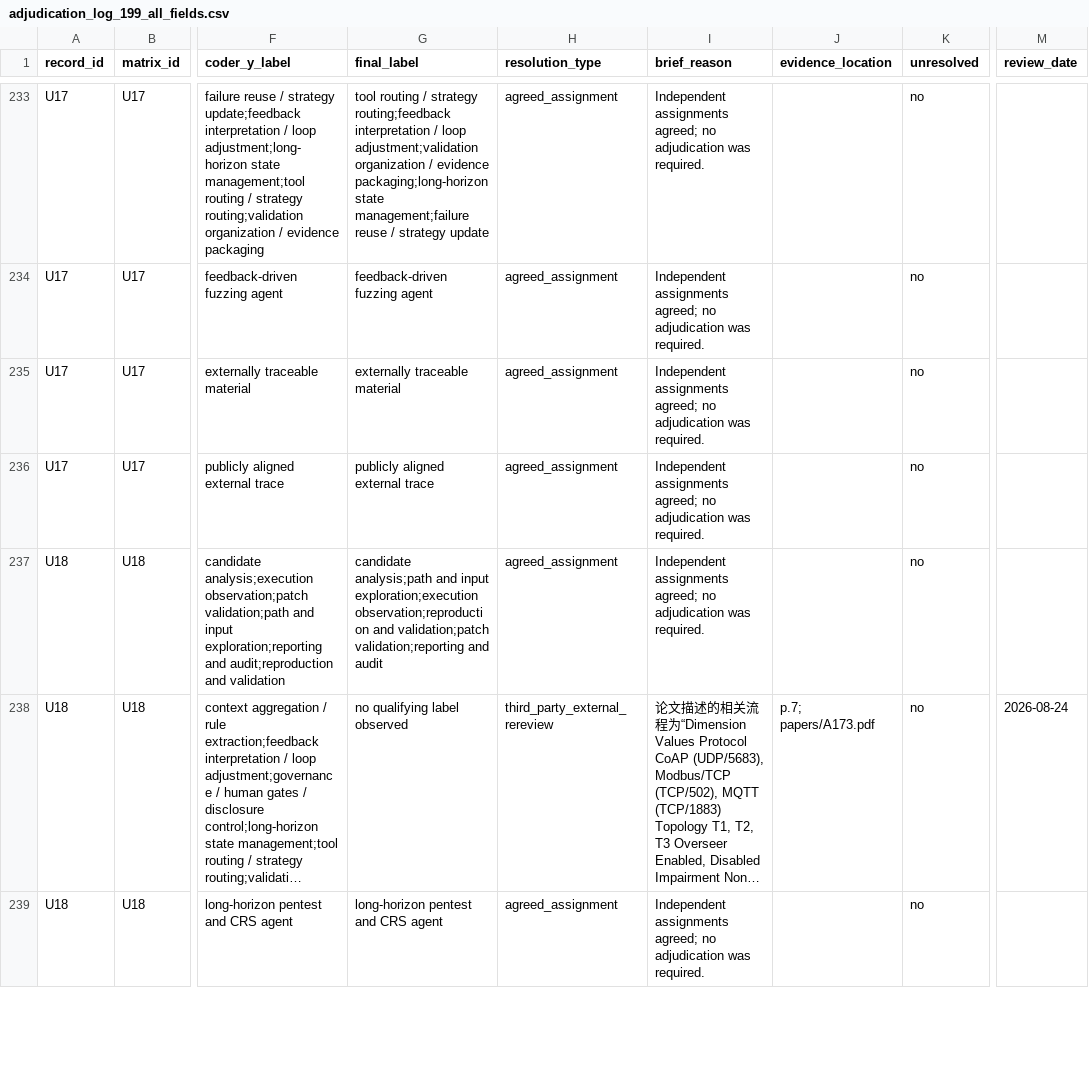
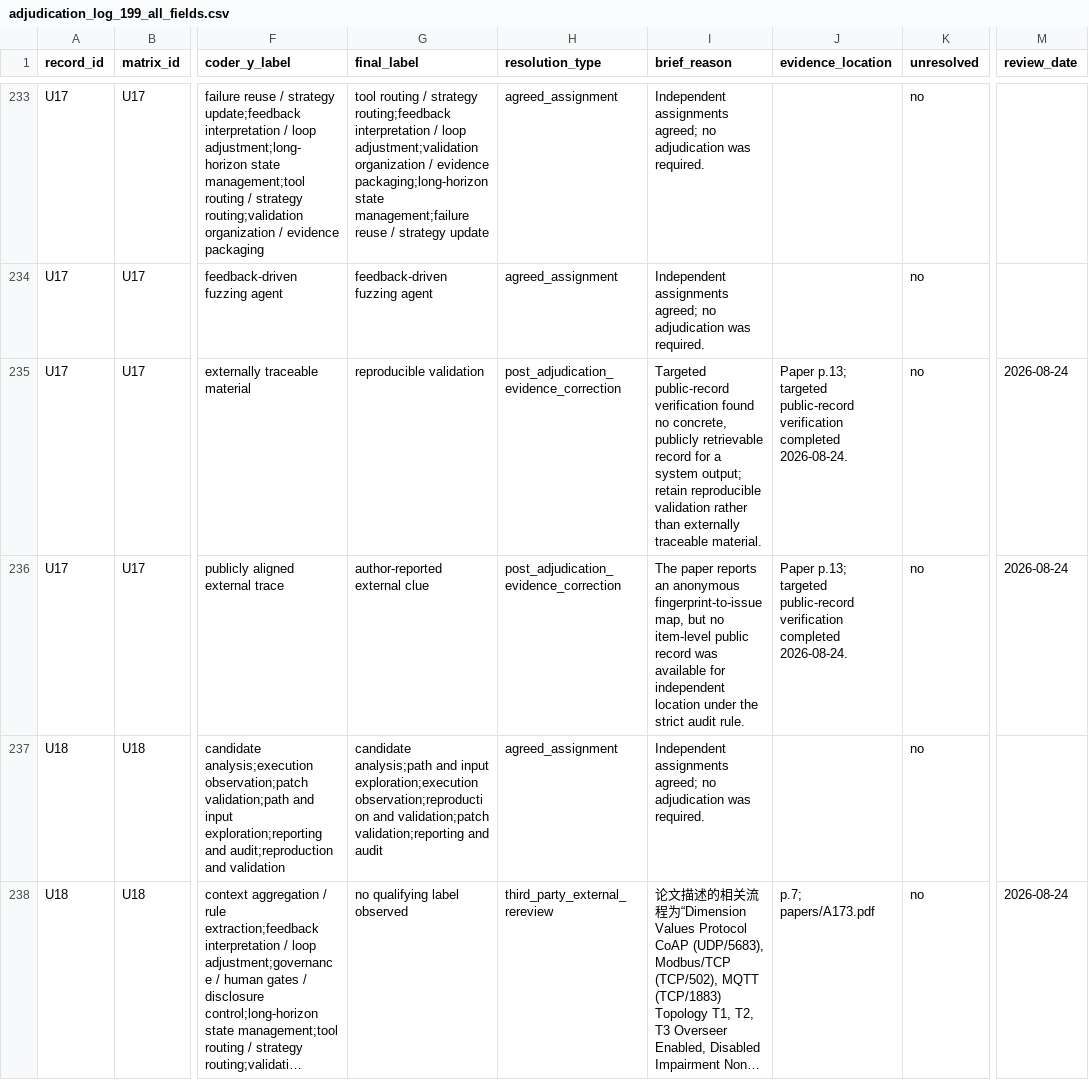
Before and after one commit to oldpanthead/agentic-llm-vuln-mining-survey-artifact, a CSV file: data/adjudication/adjudication_log_199_all_fields.csv, drawn as a sheet; only a part is shown, gaps mark what is left out; the shorter side is filled out with more unchanged rows; long unchanged cells end in …; the diff names each change by its address in the sheet, - before the commit and + after, or states it on an @@ line.

Commit message:
compact artifact and align manuscript evidence

```diff
--- a/data/adjudication/adjudication_log_199_all_fields.csv
+++ b/data/adjudication/adjudication_log_199_all_fields.csv
-G235 (final_label): externally traceable material
+G235 (final_label): reproducible validation
-H235:H236 (resolution_type): agreed_assignment
+H235:H236 (resolution_type): post_adjudication_evidence_correction
-I235 (brief_reason): Independent assignments agreed; no adjudication was required.
+I235 (brief_reason): Targeted public-record verification found no concrete, publicly retrievable record for a system output; retain reproducible validation rather than externally traceable material.
-J235:J236 (evidence_location): (empty)
+J235:J236 (evidence_location): Paper p.13; targeted public-record verification completed 2026-08-24.
-M235:M236 (review_date): (empty)
+M235:M236 (review_date): 2026-08-24
-G236 (final_label): publicly aligned external trace
+G236 (final_label): author-reported external clue
-I236 (brief_reason): Independent assignments agreed; no adjudication was required.
+I236 (brief_reason): The paper reports an anonymous fingerprint-to-issue map, but no item-level public record was available for independent location under the strict audit rule.
```
Also changed, not shown: 44 other files.
